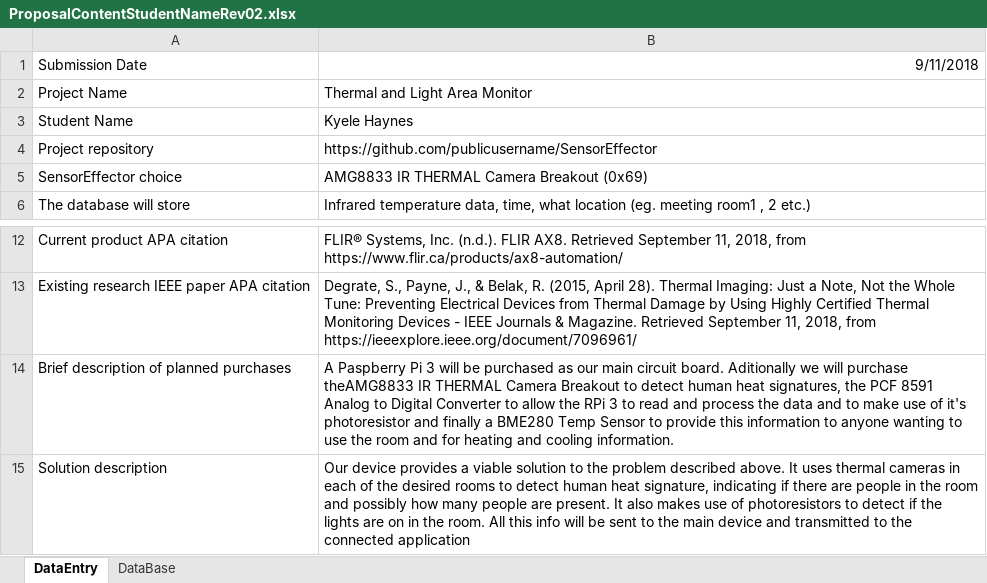
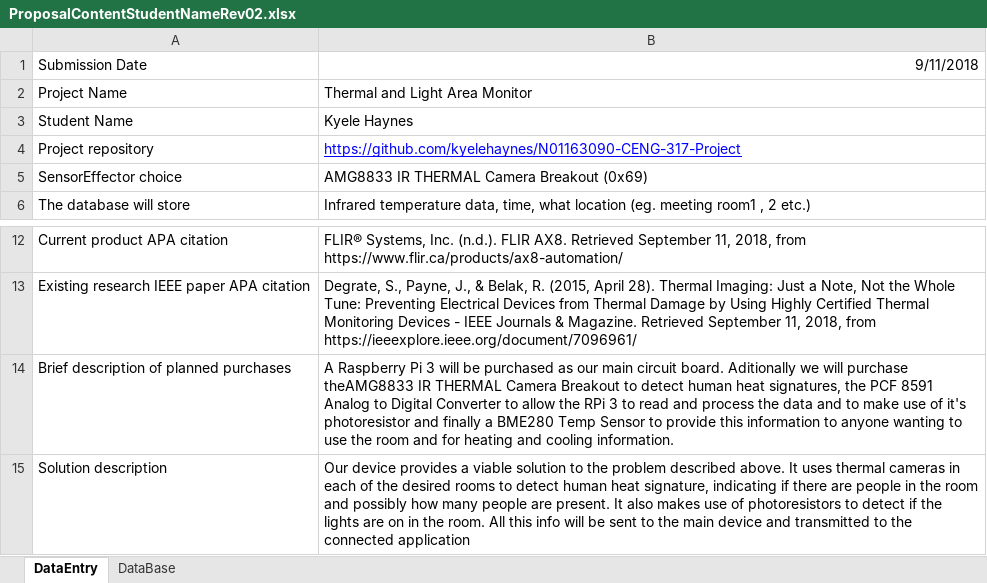
Before and after one commit to kyelehaynes/CENG317HardwareProject, an Excel workbook: ProposalContentStudentNameRev02.xlsx, sheet DataEntry, drawn as a sheet; only a part is shown, gaps mark what is left out; values as stored, in another font and other column widths than the file's, no borders; the diff names each change by its address in the sheet, - before the commit and + after, or states it on an @@ line.

Commit message:
Copied Files from StudentSenseHat Documentation

```diff
--- a/ProposalContentStudentNameRev02.xlsx (sheet DataEntry)
+++ b/ProposalContentStudentNameRev02.xlsx (sheet DataEntry)
-B4: https://github.com/publicusername/SensorEffector
+B4: https://github.com/kyelehaynes/N01163090-CENG-317-Project
@@ B4 underline: off → on, text colour: black → #0000FF @@
-B14: A Paspberry Pi 3…
+B14: A Raspberry Pi 3…
```
Also changed, not shown: sheet DataBase, 22 other files.
